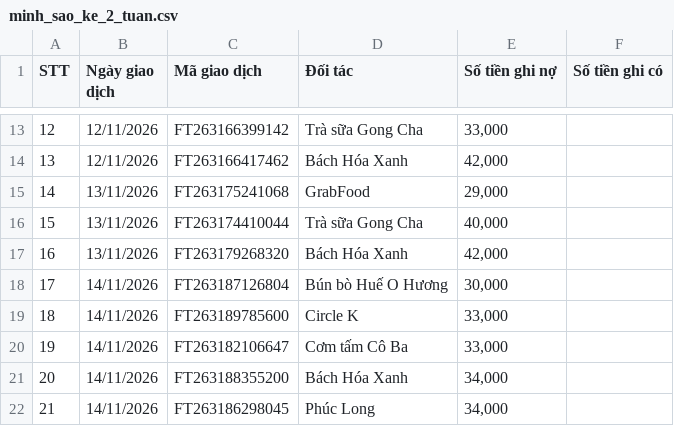
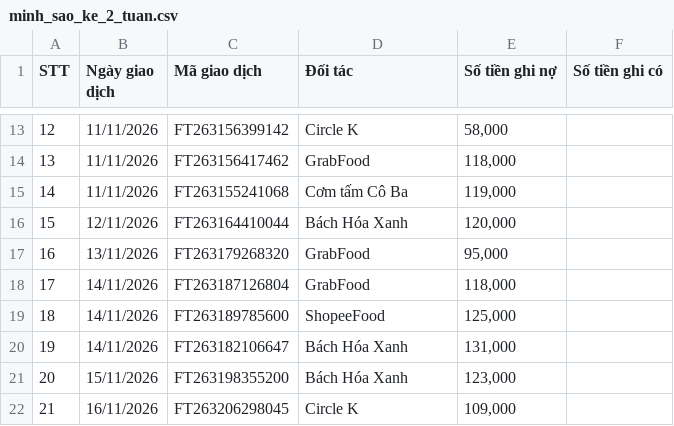
Before and after one commit to thphuc06/HCPUS_MoMoMentum, a CSV file: data/personas/samples/minh_sao_ke_2_tuan.csv, drawn as a sheet; only a part is shown, gaps mark what is left out; the diff covers the shown part only.

Commit message:
Cảnh 4: sinh lại tệp sao kê với hệ số sàn 3,0, bền khi tải trễ một ngày (3,3 lần); test PELT lệch 0 và 1 ngày (#22)

```diff
--- a/data/personas/samples/minh_sao_ke_2_tuan.csv
+++ b/data/personas/samples/minh_sao_ke_2_tuan.csv
@@ -13,10 +13,10 @@
-12,12/11/2026,FT263166399142,Trà sữa Gong Cha,"33,000",
-13,12/11/2026,FT263166417462,Bách Hóa Xanh,"42,000",
-14,13/11/2026,FT263175241068,GrabFood,"29,000",
-15,13/11/2026,FT263174410044,Trà sữa Gong Cha,"40,000",
-16,13/11/2026,FT263179268320,Bách Hóa Xanh,"42,000",
-17,14/11/2026,FT263187126804,Bún bò Huế O Hương,"30,000",
-18,14/11/2026,FT263189785600,Circle K,"33,000",
-19,14/11/2026,FT263182106647,Cơm tấm Cô Ba,"33,000",
-20,14/11/2026,FT263188355200,Bách Hóa Xanh,"34,000",
-21,14/11/2026,FT263186298045,Phúc Long,"34,000",
+12,11/11/2026,FT263156399142,Circle K,"58,000",
+13,11/11/2026,FT263156417462,GrabFood,"118,000",
+14,11/11/2026,FT263155241068,Cơm tấm Cô Ba,"119,000",
+15,12/11/2026,FT263164410044,Bách Hóa Xanh,"120,000",
+16,13/11/2026,FT263179268320,GrabFood,"95,000",
+17,14/11/2026,FT263187126804,GrabFood,"118,000",
+18,14/11/2026,FT263189785600,ShopeeFood,"125,000",
+19,14/11/2026,FT263182106647,Bách Hóa Xanh,"131,000",
+20,15/11/2026,FT263198355200,Bách Hóa Xanh,"123,000",
+21,16/11/2026,FT263206298045,Circle K,"109,000",
```
Also changed, not shown: 64 edited cells elsewhere in this file, frontend/public/samples/minh_sao_ke_2_tuan.csv, 3 other files.
